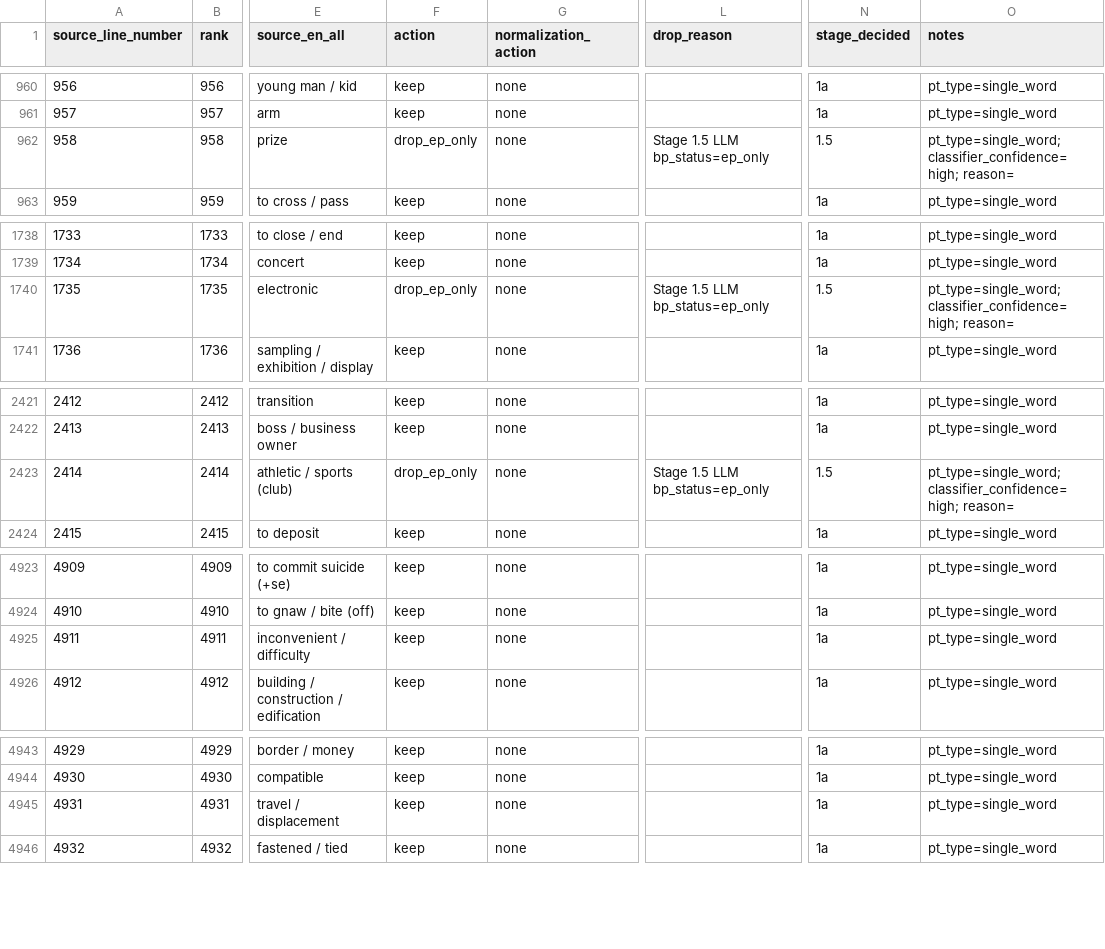
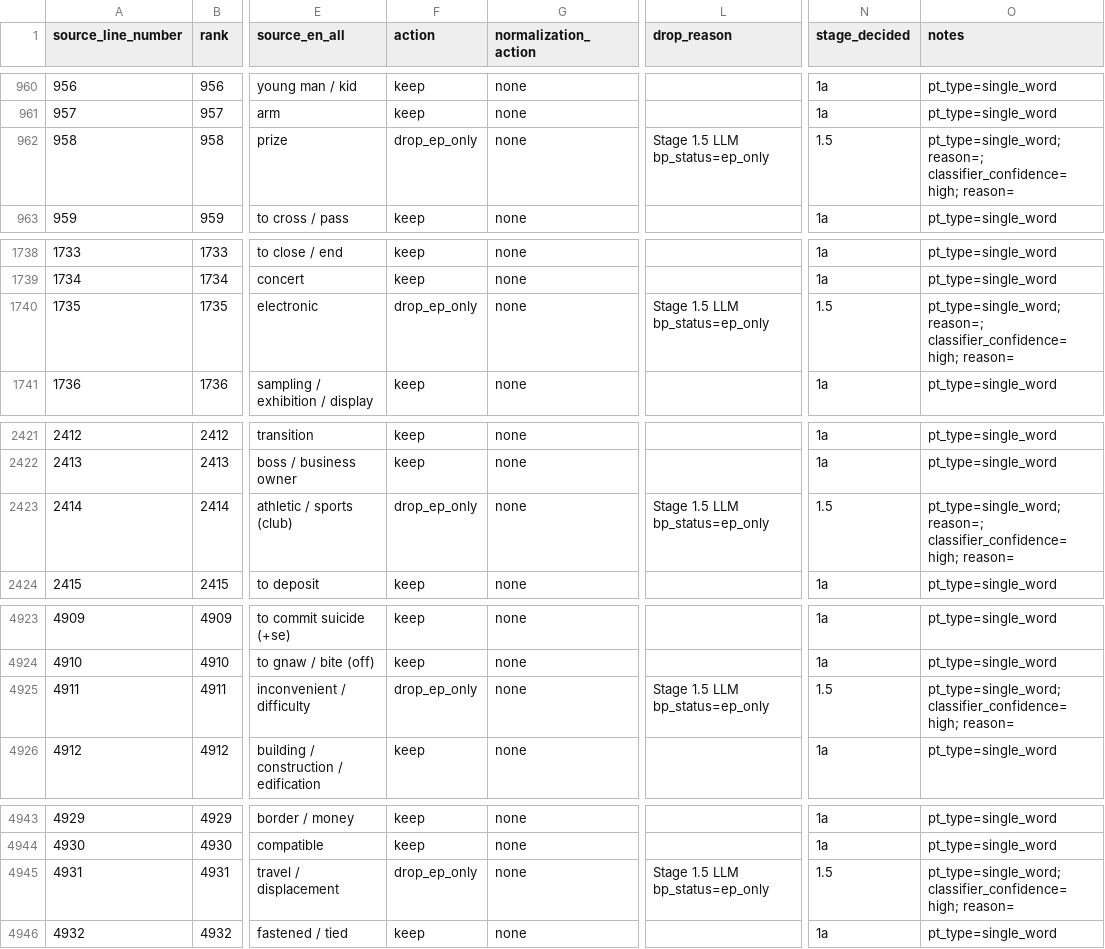
Before and after one commit to GregorGk/anki-mastery, a TSV file: data/_source_ledger.tsv, drawn as a sheet; only a part is shown, gaps mark what is left out; the diff covers the shown part only; the diff names each change by its address in the sheet, - before the commit and + after, or states it on an @@ line.

```diff
--- a/data/_source_ledger.tsv
+++ b/data/_source_ledger.tsv
-O962 (notes): pt_type=single_word; classifier_confidence=high; reason=
+O962 (notes): pt_type=single_word; reason=; classifier_confidence=high; reason=
-O1740 (notes): pt_type=single_word; classifier_confidence=high; reason=
+O1740 (notes): pt_type=single_word; reason=; classifier_confidence=high; reason=
-O2423 (notes): pt_type=single_word; classifier_confidence=high; reason=
+O2423 (notes): pt_type=single_word; reason=; classifier_confidence=high; reason=
-F4925 (action): keep
+F4925 (action): drop_ep_only
-L4925 (drop_reason): (empty)
+L4925 (drop_reason): Stage 1.5 LLM bp_status=ep_only
-N4925 (stage_decided): 1a
+N4925 (stage_decided): 1.5
-O4925 (notes): pt_type=single_word
+O4925 (notes): pt_type=single_word; classifier_confidence=high; reason=
-F4945 (action): keep
+F4945 (action): drop_ep_only
-L4945 (drop_reason): (empty)
+L4945 (drop_reason): Stage 1.5 LLM bp_status=ep_only
-N4945 (stage_decided): 1a
+N4945 (stage_decided): 1.5
-O4945 (notes): pt_type=single_word
+O4945 (notes): pt_type=single_word; classifier_confidence=high; reason=
```
Also changed, not shown: 48 edited cells elsewhere in this file, data/_ep_drops.tsv, 2 other files.
